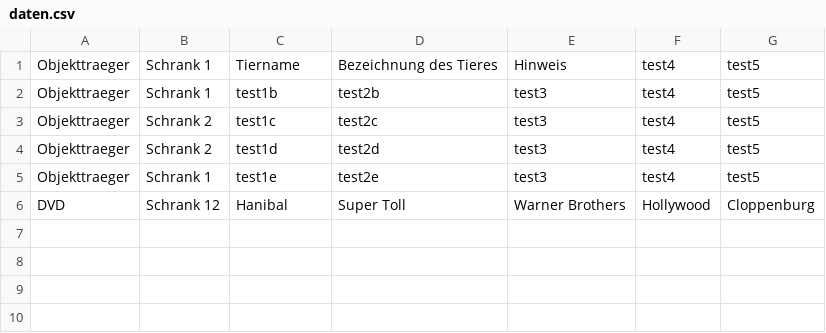
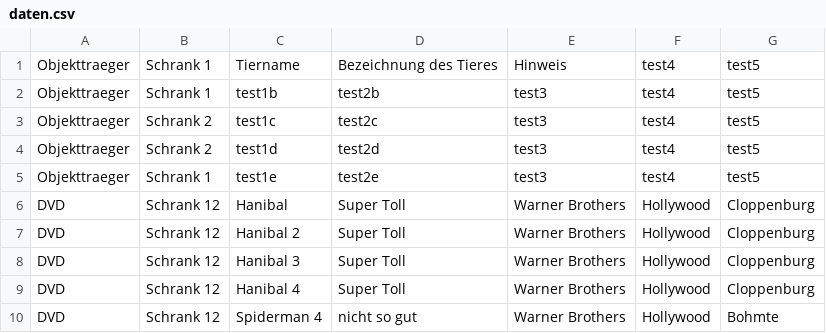
Before and after one commit to cniehaus/biotools, a CSV file: py-sammlung/daten.csv, drawn as a sheet; the diff names each change by its address in the sheet, - before the commit and + after, or states it on an @@ line.

```diff
--- a/py-sammlung/daten.csv
+++ b/py-sammlung/daten.csv
+row 7: DVD | Schrank 12 | Hanibal 2 | Super Toll | Warner Brothers | Hollywood | Cloppenburg
+row 8: DVD | Schrank 12 | Hanibal 3 | Super Toll | Warner Brothers | Hollywood | Cloppenburg
+row 9: DVD | Schrank 12 | Hanibal 4 | Super Toll | Warner Brothers | Hollywood | Cloppenburg
+row 10: DVD | Schrank 12 | Spiderman 4 | nicht so gut | Warner Brothers | Hollywood | Bohmte
```
Also changed, not shown: 3 other files.
